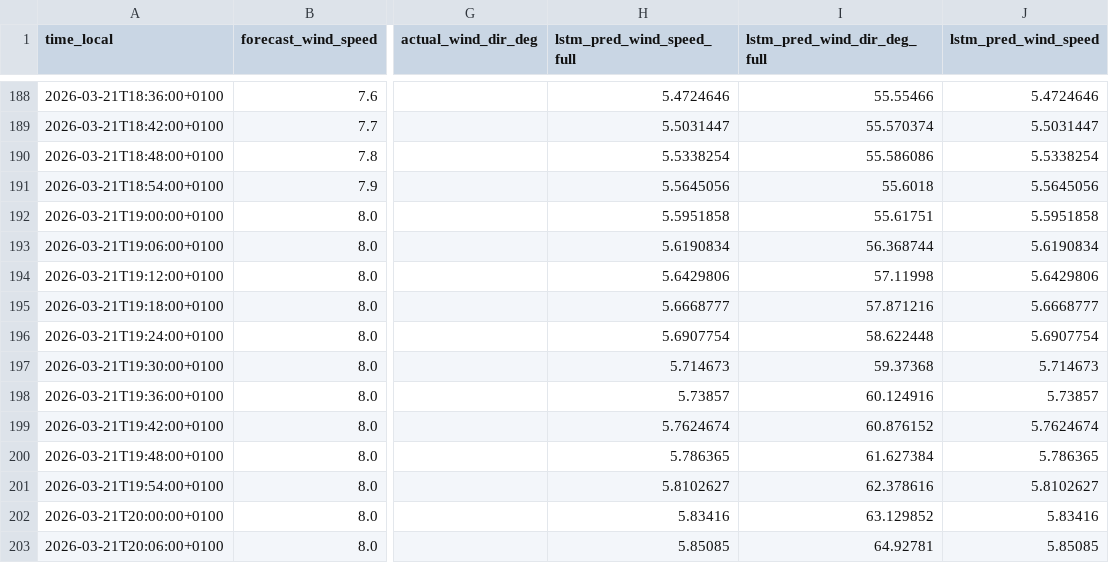
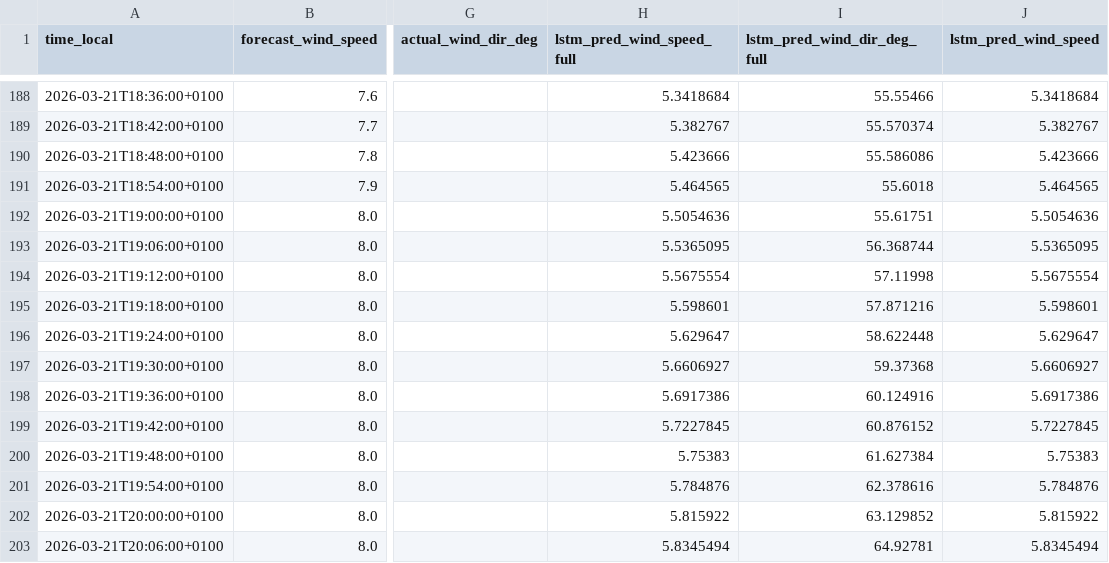
Before and after one commit to sandervancranenburgh/wind_dashboard, a CSV file: docs/current_day_predictions.csv, drawn as a sheet; only a part is shown, gaps mark what is left out; the diff covers the shown part only; the diff names each change by its address in the sheet, - before the commit and + after, or states it on an @@ line.

```diff
--- a/docs/current_day_predictions.csv
+++ b/docs/current_day_predictions.csv
-H188 (lstm_pred_wind_speed_full): 5.4724646
+H188 (lstm_pred_wind_speed_full): 5.3418684
-J188 (lstm_pred_wind_speed): 5.4724646
+J188 (lstm_pred_wind_speed): 5.3418684
-H189 (lstm_pred_wind_speed_full): 5.5031447
+H189 (lstm_pred_wind_speed_full): 5.382767
-J189 (lstm_pred_wind_speed): 5.5031447
+J189 (lstm_pred_wind_speed): 5.382767
-H190 (lstm_pred_wind_speed_full): 5.5338254
+H190 (lstm_pred_wind_speed_full): 5.423666
-J190 (lstm_pred_wind_speed): 5.5338254
+J190 (lstm_pred_wind_speed): 5.423666
-H191 (lstm_pred_wind_speed_full): 5.5645056
+H191 (lstm_pred_wind_speed_full): 5.464565
-J191 (lstm_pred_wind_speed): 5.5645056
+J191 (lstm_pred_wind_speed): 5.464565
-H192 (lstm_pred_wind_speed_full): 5.5951858
+H192 (lstm_pred_wind_speed_full): 5.5054636
-J192 (lstm_pred_wind_speed): 5.5951858
+J192 (lstm_pred_wind_speed): 5.5054636
-H193 (lstm_pred_wind_speed_full): 5.6190834
+H193 (lstm_pred_wind_speed_full): 5.5365095
-J193 (lstm_pred_wind_speed): 5.6190834
+J193 (lstm_pred_wind_speed): 5.5365095
-H194 (lstm_pred_wind_speed_full): 5.6429806
+H194 (lstm_pred_wind_speed_full): 5.5675554
-J194 (lstm_pred_wind_speed): 5.6429806
+J194 (lstm_pred_wind_speed): 5.5675554
-H195 (lstm_pred_wind_speed_full): 5.6668777
+H195 (lstm_pred_wind_speed_full): 5.598601
-J195 (lstm_pred_wind_speed): 5.6668777
+J195 (lstm_pred_wind_speed): 5.598601
-H196 (lstm_pred_wind_speed_full): 5.6907754
+H196 (lstm_pred_wind_speed_full): 5.629647
-J196 (lstm_pred_wind_speed): 5.6907754
+J196 (lstm_pred_wind_speed): 5.629647
-H197 (lstm_pred_wind_speed_full): 5.714673
+H197 (lstm_pred_wind_speed_full): 5.6606927
-J197 (lstm_pred_wind_speed): 5.714673
+J197 (lstm_pred_wind_speed): 5.6606927
-H198 (lstm_pred_wind_speed_full): 5.73857
+H198 (lstm_pred_wind_speed_full): 5.6917386
-J198 (lstm_pred_wind_speed): 5.73857
+J198 (lstm_pred_wind_speed): 5.6917386
-H199 (lstm_pred_wind_speed_full): 5.7624674
+H199 (lstm_pred_wind_speed_full): 5.7227845
-J199 (lstm_pred_wind_speed): 5.7624674
+J199 (lstm_pred_wind_speed): 5.7227845
-H200 (lstm_pred_wind_speed_full): 5.786365
+H200 (lstm_pred_wind_speed_full): 5.75383
-J200 (lstm_pred_wind_speed): 5.786365
+J200 (lstm_pred_wind_speed): 5.75383
-H201 (lstm_pred_wind_speed_full): 5.8102627
+H201 (lstm_pred_wind_speed_full): 5.784876
-J201 (lstm_pred_wind_speed): 5.8102627
+J201 (lstm_pred_wind_speed): 5.784876
-H202 (lstm_pred_wind_speed_full): 5.83416
+H202 (lstm_pred_wind_speed_full): 5.815922
-J202 (lstm_pred_wind_speed): 5.83416
+J202 (lstm_pred_wind_speed): 5.815922
-H203 (lstm_pred_wind_speed_full): 5.85085
+H203 (lstm_pred_wind_speed_full): 5.8345494
-J203 (lstm_pred_wind_speed): 5.85085
+J203 (lstm_pred_wind_speed): 5.8345494
```
Also changed, not shown: 108 edited cells elsewhere in this file, 5 other files.
